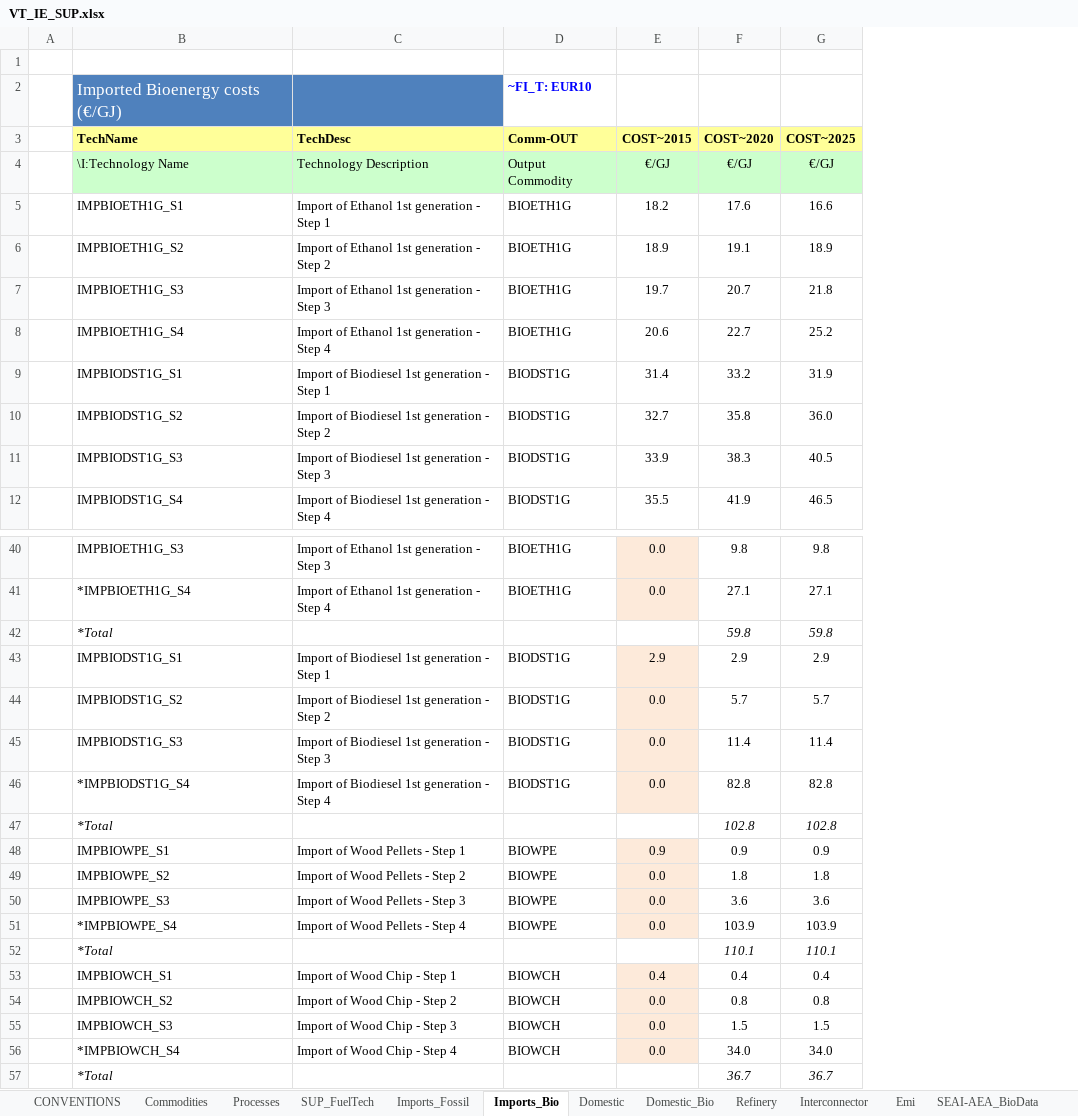
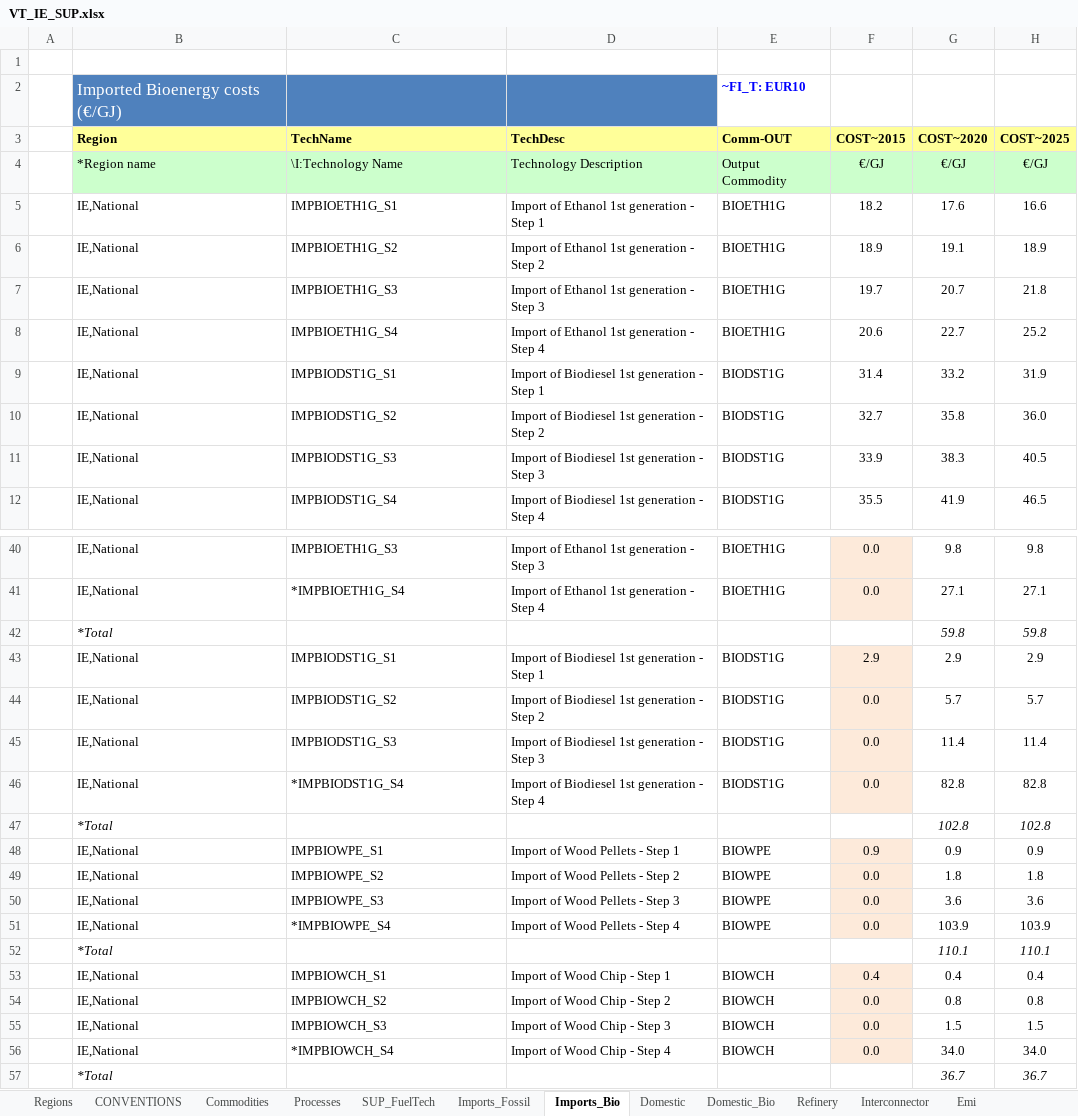
Before and after one commit to MaREI-EPMG/TIM-archived, an Excel workbook: VT_IE_SUP.xlsx, sheet Imports_Bio, drawn as a sheet; only a part is shown, gaps mark what is left out; values as stored, in another font and other column widths than the file's, no borders; addresses are those after the commit; the diff covers the shown part only; the diff names each change by its address in the sheet, - before the commit and + after, or states it on an @@ line.

Commit message:
Change PJ_a to PJa and specify regions

```diff
--- a/VT_IE_SUP.xlsx (sheet Imports_Bio)
+++ b/VT_IE_SUP.xlsx (sheet Imports_Bio)
+sheet tab: Regions
+column B (Region), row 2: Imported Bioenergy costs (€/GJ); rows 4-12: *Region name | IE,National | IE,National | IE,National | IE,National | IE,National | IE,National | IE,National | IE,National; rows 40-57: IE,National | IE,National | *Total | IE,National | IE,National | IE,National | IE,National | *Total | IE,National | IE,National | IE,National | IE,National | *Total | IE,National | IE,National | IE,National | IE,National | *Total
-C2 (TechName): Imported Bioenergy costs (€/GJ)
+C2 (TechName): (empty)
-C42 (TechName): *Total
+C42 (TechName): (empty)
-C47 (TechName): *Total
+C47 (TechName): (empty)
-C52 (TechName): *Total
+C52 (TechName): (empty)
-C57 (TechName): *Total
+C57 (TechName): (empty)
```
Also changed, not shown: 2 edited cells elsewhere in this sheet, sheet Processes, sheet SUP_FuelTech, sheet Domestic, sheet Emi, sheet Refinery, sheet Interconnector, 3 more sheets, formulas that keep their value, charts or pictures.
